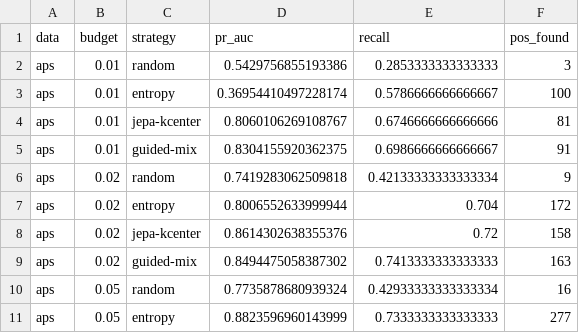
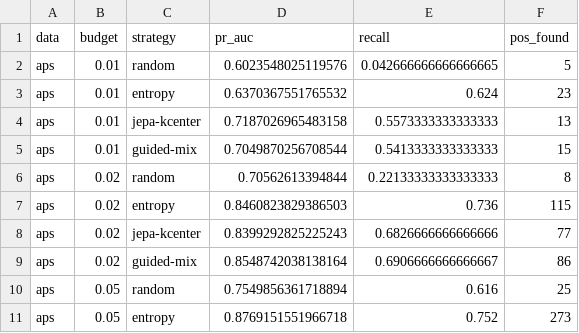
Before and after one commit to 0xAVX/jepa-pfn, a CSV file: figs/exhibits_aps.csv, drawn as a sheet; only a part is shown; the diff covers the shown part only.

```diff
--- a/figs/exhibits_aps.csv
+++ b/figs/exhibits_aps.csv
@@ -1,11 +1,11 @@
 data,budget,strategy,pr_auc,recall,pos_found
-aps,0.01,random,0.5429756855193386,0.2853333333333333,3
-aps,0.01,entropy,0.36954410497228174,0.5786666666666667,100
-aps,0.01,jepa-kcenter,0.8060106269108767,0.6746666666666666,81
-aps,0.01,guided-mix,0.8304155920362375,0.6986666666666667,91
-aps,0.02,random,0.7419283062509818,0.42133333333333334,9
-aps,0.02,entropy,0.8006552633999944,0.704,172
-aps,0.02,jepa-kcenter,0.8614302638355376,0.72,158
-aps,0.02,guided-mix,0.8494475058387302,0.7413333333333333,163
-aps,0.05,random,0.7735878680939324,0.42933333333333334,16
-aps,0.05,entropy,0.8823596960143999,0.7333333333333333,277
+aps,0.01,random,0.6023548025119576,0.042666666666666665,5
+aps,0.01,entropy,0.6370367551765532,0.624,23
+aps,0.01,jepa-kcenter,0.7187026965483158,0.5573333333333333,13
+aps,0.01,guided-mix,0.7049870256708544,0.5413333333333333,15
+aps,0.02,random,0.70562613394844,0.22133333333333333,8
+aps,0.02,entropy,0.8460823829386503,0.736,115
+aps,0.02,jepa-kcenter,0.8399292825225243,0.6826666666666666,77
+aps,0.02,guided-mix,0.8548742038138164,0.6906666666666667,86
+aps,0.05,random,0.7549856361718894,0.616,25
+aps,0.05,entropy,0.8769151551966718,0.752,273
```
Also changed, not shown: 18 edited cells elsewhere in this file, figs/ablation.csv, figs/budget.csv, 21 other files.
